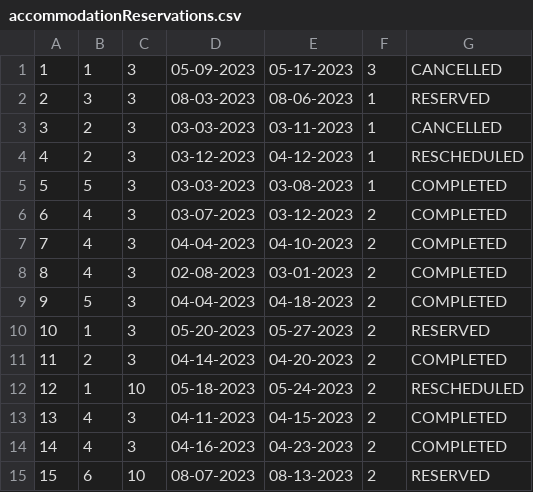
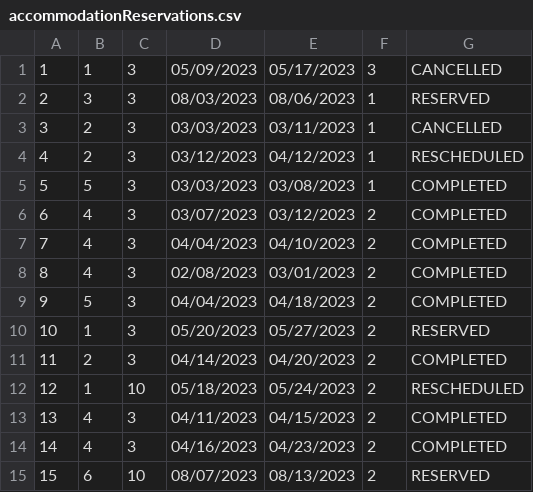
Before and after one commit to anastano/group-3-team-B, a CSV file: SIMS_HCI_Project/SIMS_HCI_Project/Resources/Database/accommodationReservations.csv, drawn as a sheet.

Commit message:
Change file accommodationReservations.csv

```diff
--- a/SIMS_HCI_Project/SIMS_HCI_Project/Resources/Database/accommodationReservations.csv
+++ b/SIMS_HCI_Project/SIMS_HCI_Project/Resources/Database/accommodationReservations.csv
@@ -1,15 +1,15 @@
-1|1|3|05-09-2023|05-17-2023|3|CANCELLED
-2|3|3|08-03-2023|08-06-2023|1|RESERVED
-3|2|3|03-03-2023|03-11-2023|1|CANCELLED
-4|2|3|03-12-2023|04-12-2023|1|RESCHEDULED
-5|5|3|03-03-2023|03-08-2023|1|COMPLETED
-6|4|3|03-07-2023|03-12-2023|2|COMPLETED
-7|4|3|04-04-2023|04-10-2023|2|COMPLETED
-8|4|3|02-08-2023|03-01-2023|2|COMPLETED
-9|5|3|04-04-2023|04-18-2023|2|COMPLETED
-10|1|3|05-20-2023|05-27-2023|2|RESERVED
-11|2|3|04-14-2023|04-20-2023|2|COMPLETED
-12|1|10|05-18-2023|05-24-2023|2|RESCHEDULED
-13|4|3|04-11-2023|04-15-2023|2|COMPLETED
-14|4|3|04-16-2023|04-23-2023|2|COMPLETED
-15|6|10|08-07-2023|08-13-2023|2|RESERVED
+1|1|3|05/09/2023|05/17/2023|3|CANCELLED
+2|3|3|08/03/2023|08/06/2023|1|RESERVED
+3|2|3|03/03/2023|03/11/2023|1|CANCELLED
+4|2|3|03/12/2023|04/12/2023|1|RESCHEDULED
+5|5|3|03/03/2023|03/08/2023|1|COMPLETED
+6|4|3|03/07/2023|03/12/2023|2|COMPLETED
+7|4|3|04/04/2023|04/10/2023|2|COMPLETED
+8|4|3|02/08/2023|03/01/2023|2|COMPLETED
+9|5|3|04/04/2023|04/18/2023|2|COMPLETED
+10|1|3|05/20/2023|05/27/2023|2|RESERVED
+11|2|3|04/14/2023|04/20/2023|2|COMPLETED
+12|1|10|05/18/2023|05/24/2023|2|RESCHEDULED
+13|4|3|04/11/2023|04/15/2023|2|COMPLETED
+14|4|3|04/16/2023|04/23/2023|2|COMPLETED
+15|6|10|08/07/2023|08/13/2023|2|RESERVED
```
